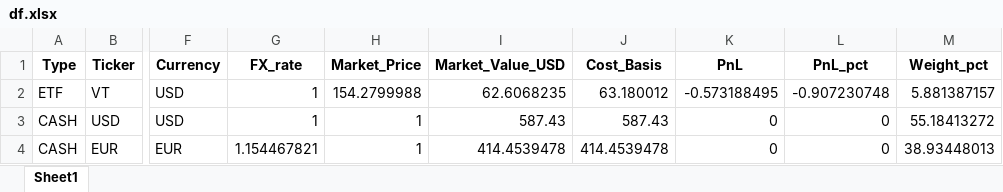
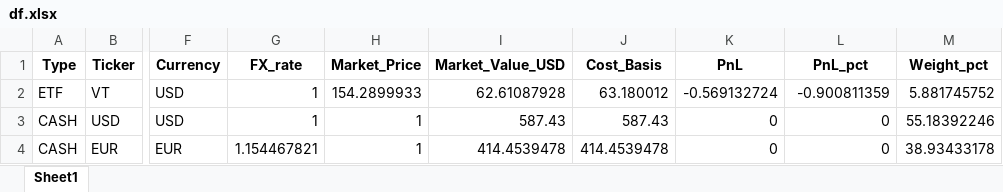
Before and after one commit to yevhen1231/ibkr-dashboard, an Excel workbook: Data/df.xlsx, sheet Sheet1, drawn as a sheet; only a part is shown, gaps mark what is left out; values as stored, in another font and other column widths than the file's, no borders; the diff names each change by its address in the sheet, - before the commit and + after, or states it on an @@ line.

```diff
--- a/Data/df.xlsx (sheet Sheet1)
+++ b/Data/df.xlsx (sheet Sheet1)
-H2 (Market_Price): 154.2799988
+H2 (Market_Price): 154.2899933
-I2 (Market_Value_USD): 62.6068235
+I2 (Market_Value_USD): 62.61087928
-K2 (PnL): -0.573188495
+K2 (PnL): -0.569132724
-L2 (PnL_pct): -0.907230748
+L2 (PnL_pct): -0.900811359
-M2 (Weight_pct): 5.881387157
+M2 (Weight_pct): 5.881745752
-M3 (Weight_pct): 55.18413272
+M3 (Weight_pct): 55.18392246
-M4 (Weight_pct): 38.93448013
+M4 (Weight_pct): 38.93433178
```
Also changed, not shown: Data/iau.xlsx, Data/sgov.xlsx, 2 other files.
